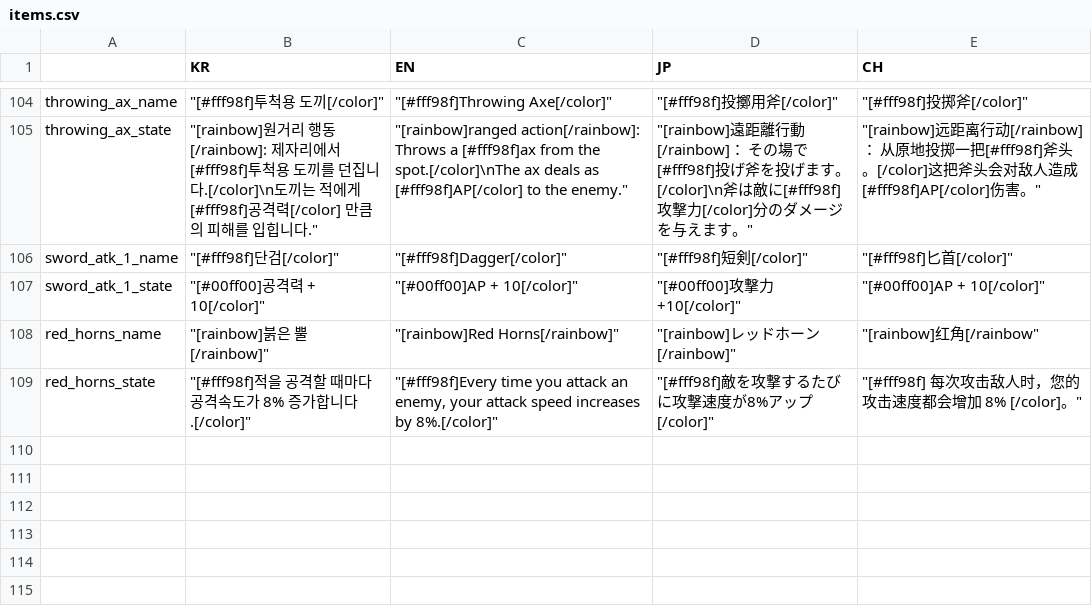
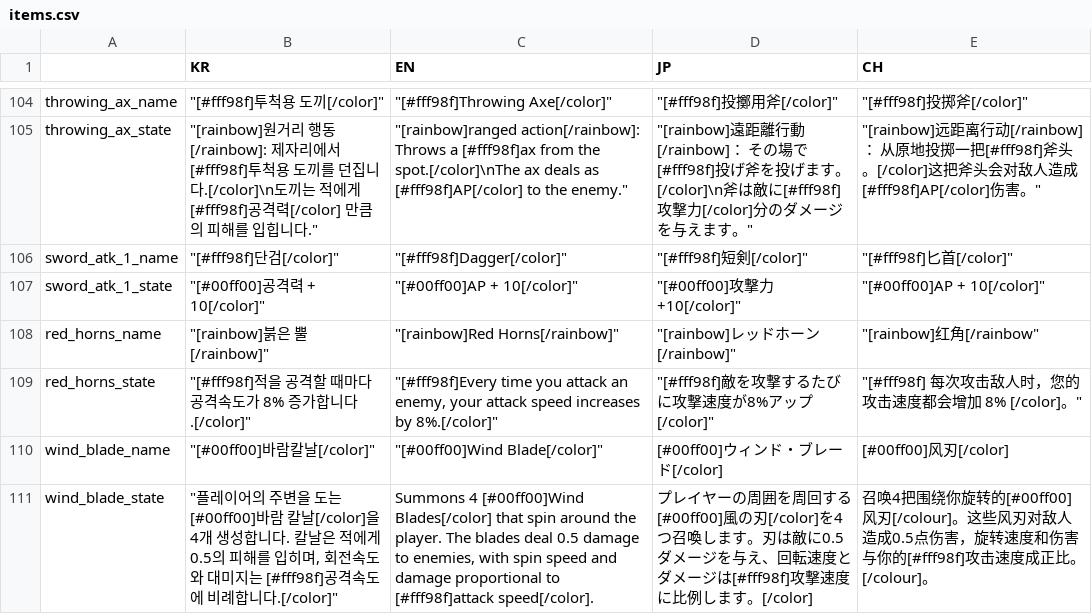
Before and after one commit to MatthewStone218/item_deck_building, a CSV file: item_deck_building/datafiles/items.csv, drawn as a sheet; only a part is shown, gaps mark what is left out; the diff names each change by its address in the sheet, - before the commit and + after, or states it on an @@ line.

Commit message:
item 2

```diff
--- a/item_deck_building/datafiles/items.csv
+++ b/item_deck_building/datafiles/items.csv
+row 110: wind_blade_name | "[#00ff00]바람칼날[/color]" | "[#00ff00]Wind Blade[/color]" | [#00ff00]ウィンド・ブレード[/color] | [#00ff00]风刃[/color]
+row 111: wind_blade_state | "플레이어의 주변을 도는 [#00ff00]바람 칼날[/color]을 4개 생성합니다. 칼날은 적에게 0.5의 피해를 입히며, 회전속도와 대미지는 [#fff98f]공격속도에 비례합니다.[/color]" | Summons 4 [#00ff00]Wind Blades[/color] that spin around the player. The blades deal 0.5 damage to enemies, with spin speed and damage proportional to [#fff98f]attack speed[/color]. | プレイヤーの周囲を周回する[#00ff00]風の刃[/color]を4つ召喚します。刃は敵に0.5ダメージを与え、回転速度とダメージは[#fff98f]攻撃速度に比例します。[/color] | 召唤4把围绕你旋转的[#00ff00]风刃[/colour]。这些风刃对敌人造成0.5点伤害，旋转速度和伤害与你的[#fff98f]攻击速度成正比。[/colour]。
```
Also changed, not shown: 29 other files.
